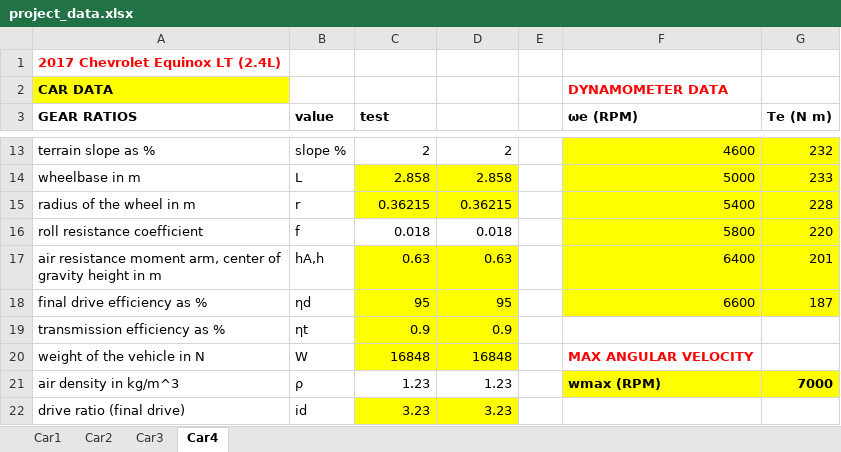
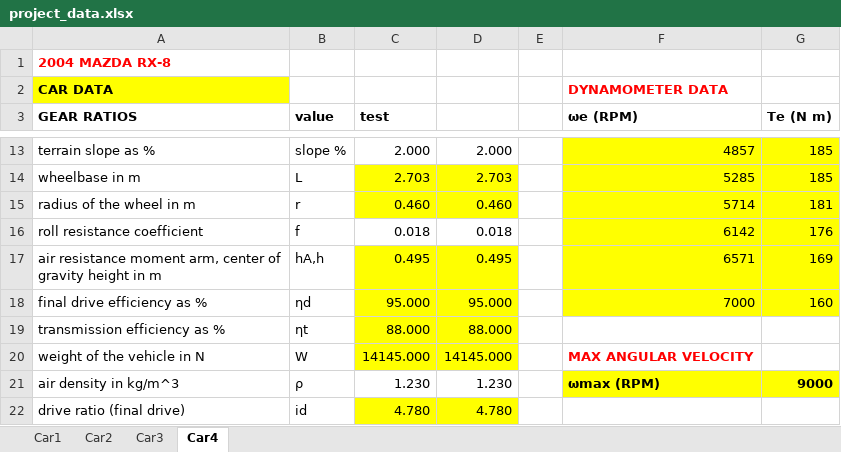
Before and after one commit to cjansma08/Project-6-guys, an Excel workbook: project_data.xlsx, sheet Car4, drawn as a sheet; only a part is shown, gaps mark what is left out; values as stored, in another font and other column widths than the file's, no borders; the diff covers the shown part only; the diff names each change by its address in the sheet, - before the commit and + after, or states it on an @@ line.

```diff
--- a/project_data.xlsx (sheet Car4)
+++ b/project_data.xlsx (sheet Car4)
-A1 (GEAR RATIOS): 2017 Chevrolet Equinox LT (2.4L)
+A1 (GEAR RATIOS): 2004 MAZDA RX-8
-C13 (test): 2
+C13 (test): 2.000
-D13: 2
+D13: 2.000
-F13 (ωe (RPM)): 4600
+F13 (ωe (RPM)): 4857
-G13 (Te (N m)): 232
+G13 (Te (N m)): 185
-C14 (test): 2.858
+C14 (test): 2.703
-D14: 2.858
+D14: 2.703
-F14 (ωe (RPM)): 5000
+F14 (ωe (RPM)): 5285
-G14 (Te (N m)): 233
+G14 (Te (N m)): 185
-C15 (test): 0.36215
+C15 (test): 0.460
-D15: 0.36215
+D15: 0.460
-F15 (ωe (RPM)): 5400
+F15 (ωe (RPM)): 5714
-G15 (Te (N m)): 228
+G15 (Te (N m)): 181
-F16 (ωe (RPM)): 5800
+F16 (ωe (RPM)): 6142
-G16 (Te (N m)): 220
+G16 (Te (N m)): 176
-C17 (test): 0.63
+C17 (test): 0.495
-D17: 0.63
+D17: 0.495
-F17 (ωe (RPM)): 6400
+F17 (ωe (RPM)): 6571
-G17 (Te (N m)): 201
+G17 (Te (N m)): 169
-C18 (test): 95
+C18 (test): 95.000
-D18: 95
+D18: 95.000
-F18 (ωe (RPM)): 6600
+F18 (ωe (RPM)): 7000
-G18 (Te (N m)): 187
+G18 (Te (N m)): 160
-C19 (test): 0.9
+C19 (test): 88.000
-D19: 0.9
+D19: 88.000
-C20 (test): 16848
+C20 (test): 14145.000
-D20: 16848
+D20: 14145.000
-C21 (test): 1.23
+C21 (test): 1.230
-D21: 1.23
+D21: 1.230
-F21 (ωe (RPM)): wmax (RPM)
+F21 (ωe (RPM)): ωmax (RPM)
-G21 (Te (N m)): 7000
+G21 (Te (N m)): 9000
-C22 (test): 3.23
+C22 (test): 4.780
-D22: 3.23
+D22: 4.780
```
Also changed, not shown: 1 added row, 1 removed row and 35 edited cells elsewhere in this sheet, sheet Car1, sheet Car3, sheet Car2, 3 other files.
